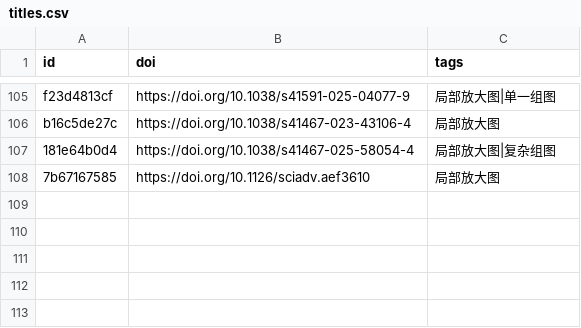
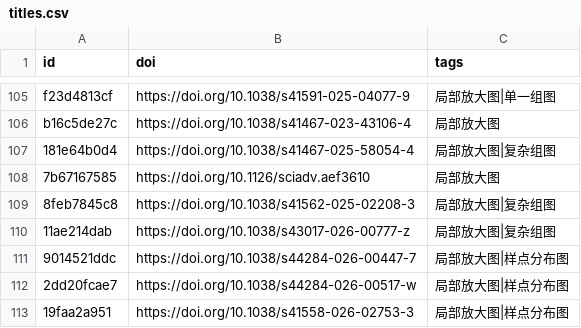
Before and after one commit to zbhgis/GeoSciPlot, a CSV file: meta/titles.csv, drawn as a sheet; only a part is shown, gaps mark what is left out.

```diff
--- a/meta/titles.csv
+++ b/meta/titles.csv
@@ -108 +108,6 @@ b16c5de27c,https://doi.org/10.1038/s41467-023-43106-4,局部放大图
 7b67167585,https://doi.org/10.1126/sciadv.aef3610,局部放大图
+8feb7845c8,https://doi.org/10.1038/s41562-025-02208-3,局部放大图|复杂组图
+11ae214dab,https://doi.org/10.1038/s43017-026-00777-z,局部放大图|复杂组图
+9014521ddc,https://doi.org/10.1038/s44284-026-00447-7,局部放大图|样点分布图
+2dd20fcae7,https://doi.org/10.1038/s44284-026-00517-w,局部放大图|样点分布图
+19faa2a951,https://doi.org/10.1038/s41558-026-02753-3,局部放大图|样点分布图
```
Also changed, not shown: 11 other files.
